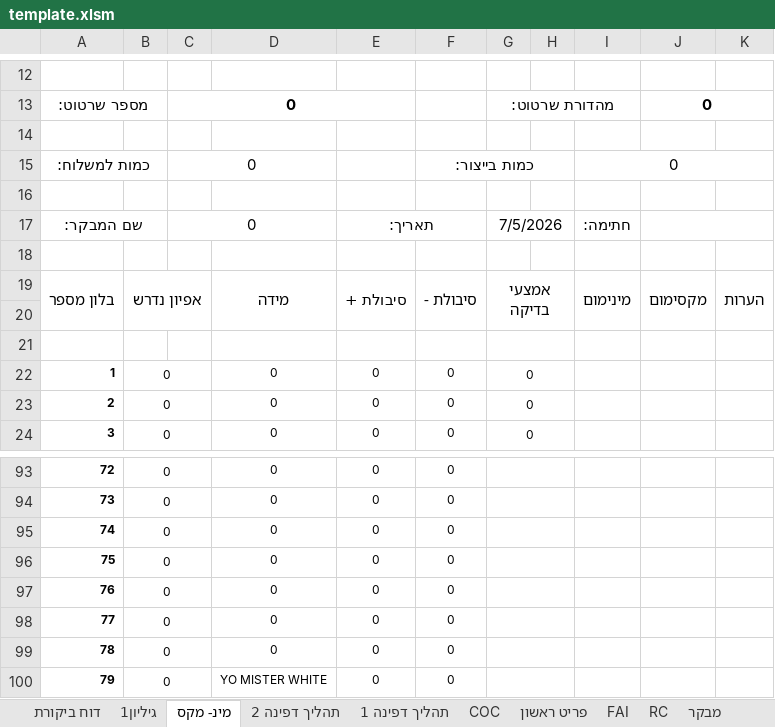
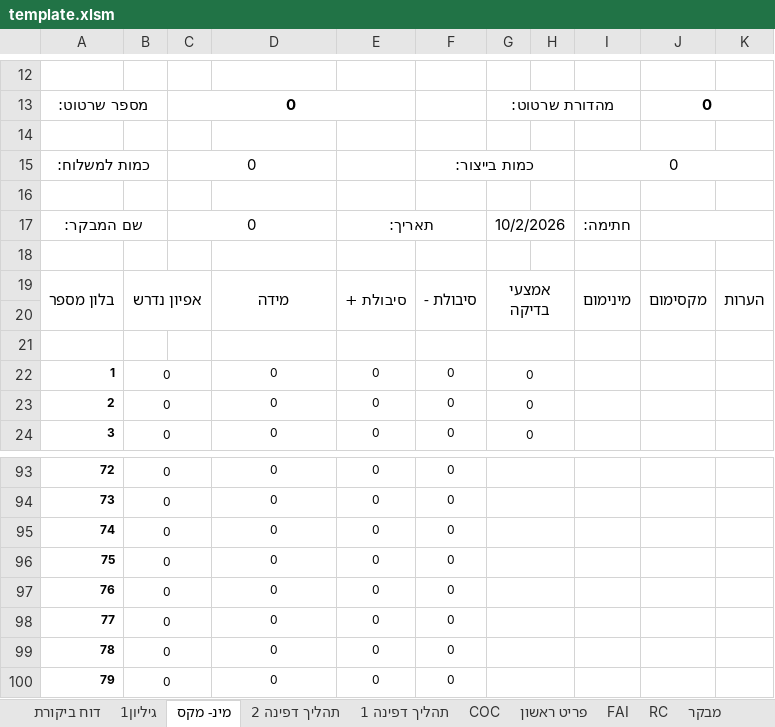
Before and after one commit to royavidan/PdfEditor, an Excel workbook: template.xlsm, sheet מינ- מקס, drawn as a sheet; only a part is shown, gaps mark what is left out; values as stored, in another font and other column widths than the file's, no borders; conditional formats not drawn; the diff names each change by its address in the sheet, - before the commit and + after, or states it on an @@ line.

```diff
--- a/template.xlsm (sheet מינ- מקס)
+++ b/template.xlsm (sheet מינ- מקס)
-G17: 7/5/2026
+G17: 10/2/2026
-D100: YO MISTER WHITE
+D100: 0
```
Also changed, not shown: sheet דוח ביקורת, sheet פריט ראשון, sheet COC, sheet תהליך דפינה 1, sheet FAI, sheet תהליך דפינה 2.
